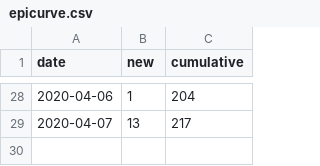
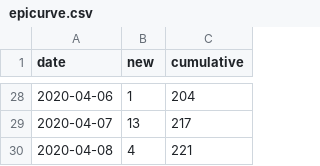
Before and after one commit to SamMorrissette/shiny-server, a CSV file: covid19mb/epicurve.csv, drawn as a sheet; only a part is shown, gaps mark what is left out.

```diff
--- a/covid19mb/epicurve.csv
+++ b/covid19mb/epicurve.csv
@@ -29 +29,2 @@
 2020-04-07,13,217
+2020-04-08,4,221
```
Also changed, not shown: covid19mb/CaseData.csv, covid19mb/TestsCompleted.csv, 5 other files.
